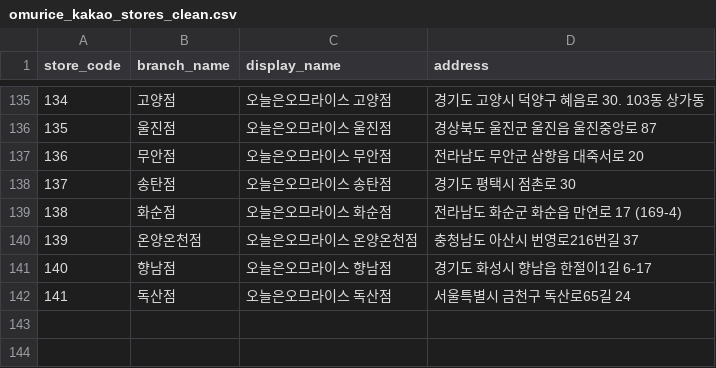
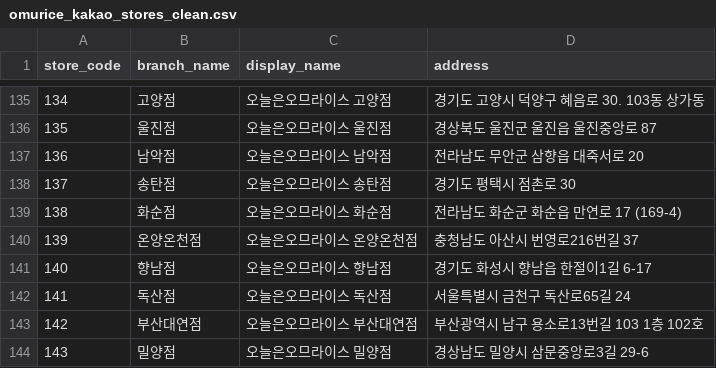
Before and after one commit to James940522/omurice-landing, a CSV file: public/asset/csv/omurice_kakao_stores_clean.csv, drawn as a sheet; only a part is shown, gaps mark what is left out.

Commit message:
Fix: etc

```diff
--- a/public/asset/csv/omurice_kakao_stores_clean.csv
+++ b/public/asset/csv/omurice_kakao_stores_clean.csv
@@ -136,3 +136,3 @@
 135,울진점,오늘은오므라이스 울진점,경상북도 울진군 울진읍 울진중앙로 87
-136,무안점,오늘은오므라이스 무안점,전라남도 무안군 삼향읍 대죽서로 20
+136,남악점,오늘은오므라이스 남악점,전라남도 무안군 삼향읍 대죽서로 20
 137,송탄점,오늘은오므라이스 송탄점,경기도 평택시 점촌로 30
@@ -142 +142,3 @@
 141,독산점,오늘은오므라이스 독산점,서울특별시 금천구 독산로65길 24
+142,부산대연점,오늘은오므라이스 부산대연점,부산광역시 남구 용소로13번길 103 1층 102호
+143,밀양점,오늘은오므라이스 밀양점,경상남도 밀양시 삼문중앙로3길 29-6
```
